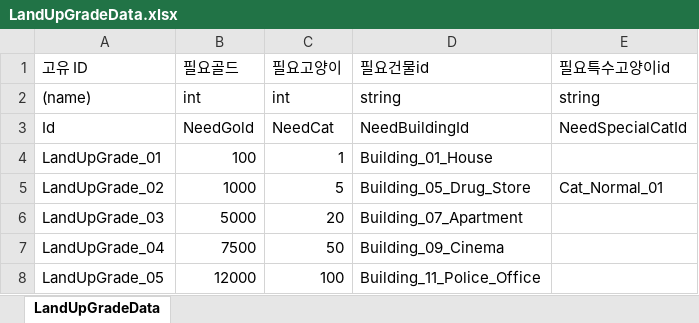
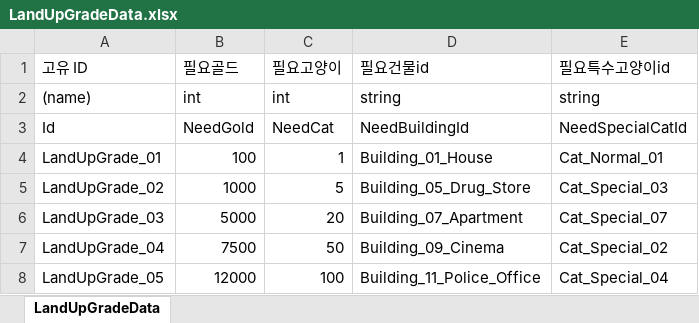
Before and after one commit to Stone-AK/NyangNyanTown, an Excel workbook: JsonConverter/ExcelFiles/LandUpGradeData.xlsx, sheet LandUpGradeData, drawn as a sheet; values as stored, in another font and other column widths than the file's, no borders; charts and pictures not drawn; the diff names each change by its address in the sheet, - before the commit and + after, or states it on an @@ line.

```diff
--- a/JsonConverter/ExcelFiles/LandUpGradeData.xlsx (sheet LandUpGradeData)
+++ b/JsonConverter/ExcelFiles/LandUpGradeData.xlsx (sheet LandUpGradeData)
-E4 (필요특수고양이id): (empty)
+E4 (필요특수고양이id): Cat_Normal_01
-E5 (필요특수고양이id): Cat_Normal_01
+E5 (필요특수고양이id): Cat_Special_03
-E6 (필요특수고양이id): (empty)
+E6 (필요특수고양이id): Cat_Special_07
-E7 (필요특수고양이id): (empty)
+E7 (필요특수고양이id): Cat_Special_02
-E8 (필요특수고양이id): (empty)
+E8 (필요특수고양이id): Cat_Special_04
```
Also changed, not shown: JsonConverter/ExcelFiles/BuildingData.xlsx, 13 other files.
